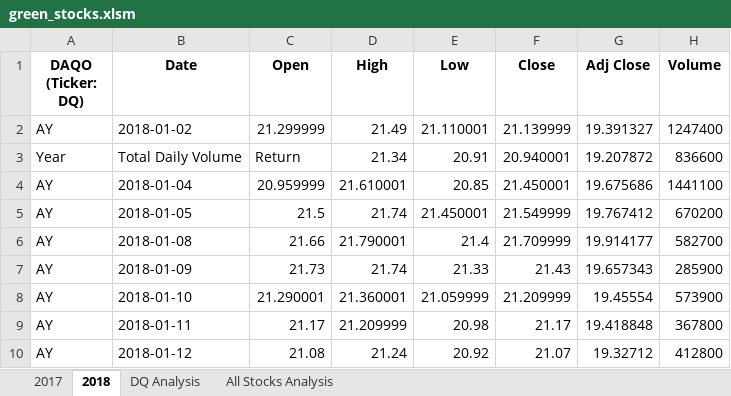
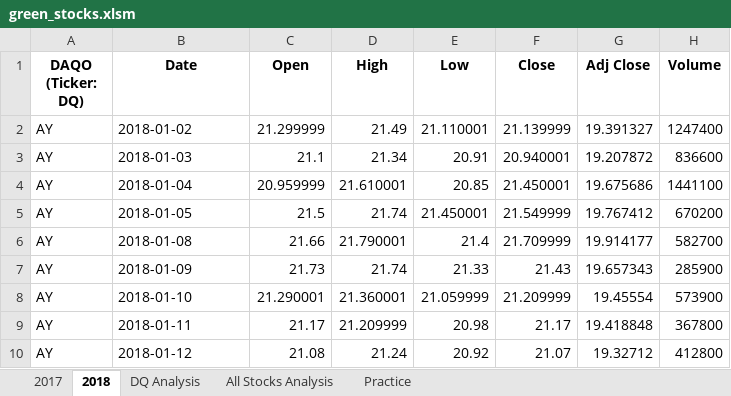
Before and after one commit to AndrewPhilbeck/Stock-Analysis, an Excel workbook: green_stocks.xlsm, sheet 2018, drawn as a sheet; only a part is shown; values as stored, in another font and other column widths than the file's, no borders; the diff names each change by its address in the sheet, - before the commit and + after, or states it on an @@ line.

```diff
--- a/green_stocks.xlsm (sheet 2018)
+++ b/green_stocks.xlsm (sheet 2018)
+sheet tab: Practice
-A3 (DAQO (Ticker: DQ)): Year
+A3 (DAQO (Ticker: DQ)): AY
-B3 (Date): Total Daily Volume
+B3 (Date): 2018-01-03
-C3 (Open): Return
+C3 (Open): 21.1
```
Also changed, not shown: sheet All Stocks Analysis, sheet DQ Analysis.
